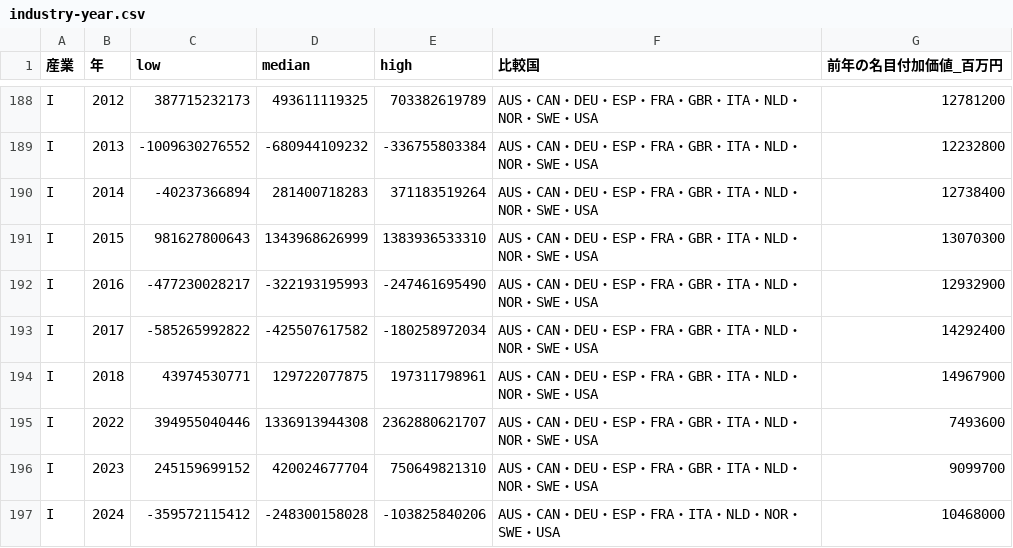
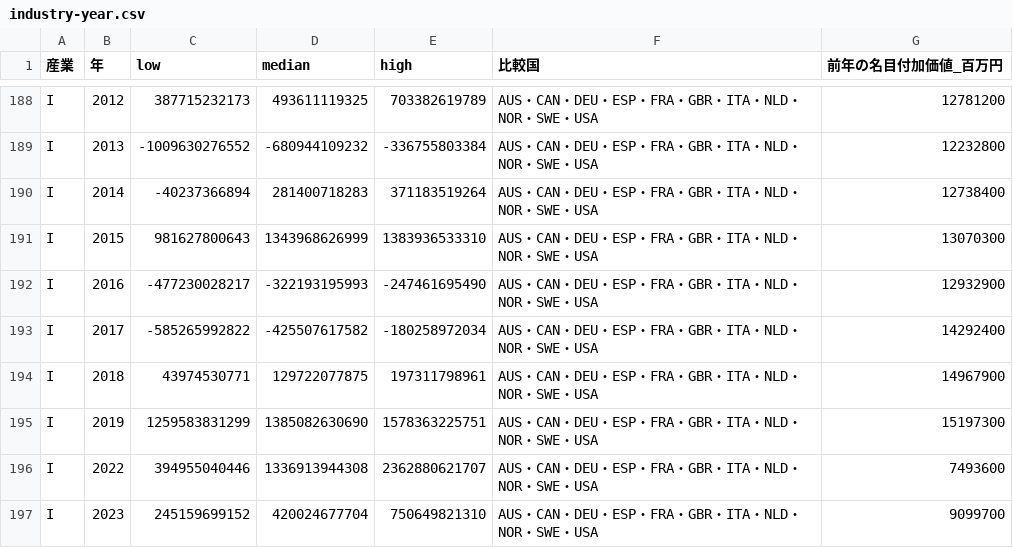
Before and after one commit to nexus-ai-2045/public-interest-lens, a CSV file: data/derived/exposure-v1/industry-year.csv, drawn as a sheet; only a part is shown, gaps mark what is left out; the shorter side is filled out with more unchanged rows; the diff names each change by its address in the sheet, - before the commit and + after, or states it on an @@ line.

```diff
--- a/data/derived/exposure-v1/industry-year.csv
+++ b/data/derived/exposure-v1/industry-year.csv
+row 195: I | 2019 | 1259583831299 | 1385082630690 | 1578363225751 | AUS・CAN・DEU・ESP・FRA・GBR・ITA・NLD・NOR・SWE・USA | 15197300
```
Also changed, not shown: data/derived/error-type-check-v1/candidates.csv, data/derived/macro-v1/macro.csv, 18 other files.
